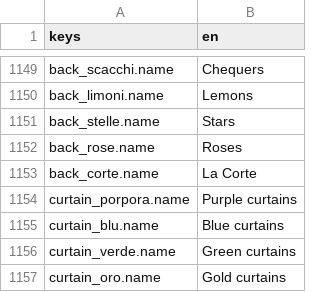
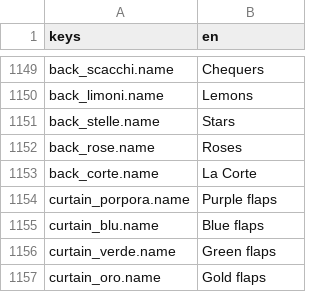
Before and after one commit to lucacomino61-prog/deck-of-fools, a CSV file: game/i18n/cards.csv, drawn as a sheet; only a part is shown, gaps mark what is left out.

```diff
--- a/game/i18n/cards.csv
+++ b/game/i18n/cards.csv
@@ -1153,5 +1153,5 @@ back_rose.name,Roses
 back_corte.name,La Corte
-curtain_porpora.name,Purple curtains
-curtain_blu.name,Blue curtains
-curtain_verde.name,Green curtains
-curtain_oro.name,Gold curtains
+curtain_porpora.name,Purple flaps
+curtain_blu.name,Blue flaps
+curtain_verde.name,Green flaps
+curtain_oro.name,Gold flaps
```
Also changed, not shown: 39 other files.
